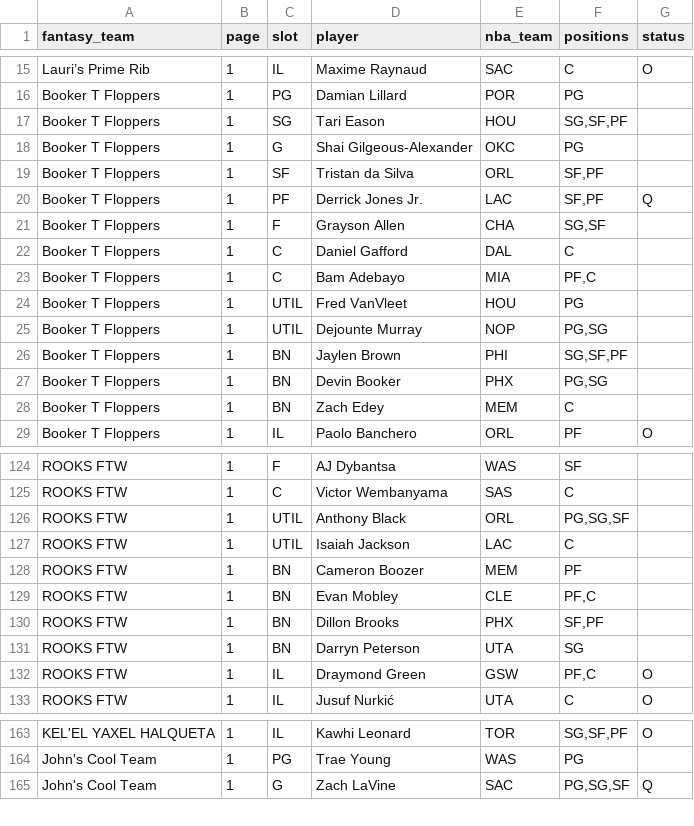
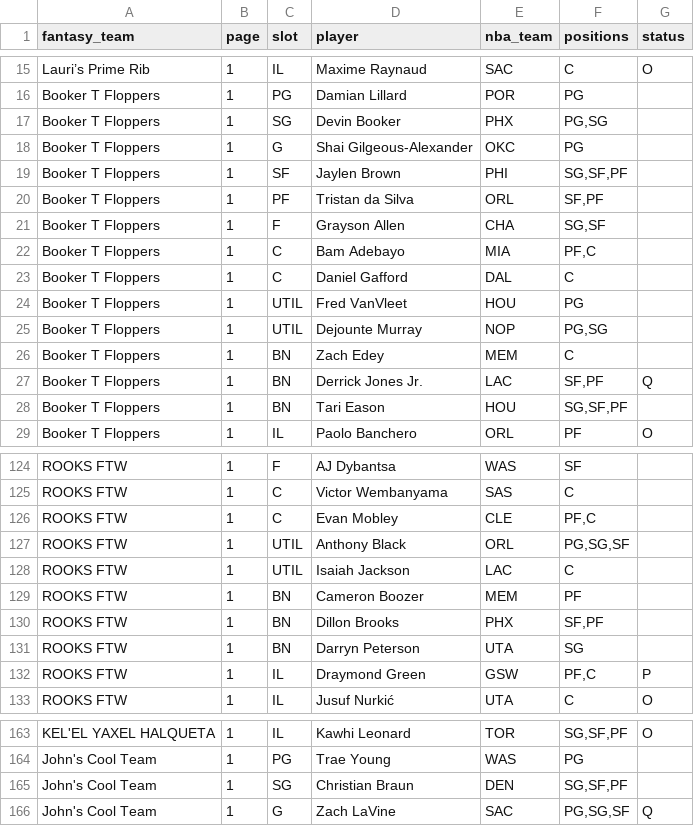
Before and after one commit to nic095layson/fantasy-basketball-2026-27, a CSV file: data/source/flaim/rosters_2026-11-02.transcribed.csv, drawn as a sheet; only a part is shown, gaps mark what is left out; the diff covers the shown part only.

```diff
--- a/data/source/flaim/rosters_2026-11-02.transcribed.csv
+++ b/data/source/flaim/rosters_2026-11-02.transcribed.csv
@@ -16,14 +16,14 @@ Lauri’s Prime Rib,1,IL,Maxime Raynaud,SAC,C,O
 Booker T Floppers,1,PG,Damian Lillard,POR,PG,
-Booker T Floppers,1,SG,Tari Eason,HOU,"SG,SF,PF",
+Booker T Floppers,1,SG,Devin Booker,PHX,"PG,SG",
 Booker T Floppers,1,G,Shai Gilgeous-Alexander,OKC,PG,
-Booker T Floppers,1,SF,Tristan da Silva,ORL,"SF,PF",
-Booker T Floppers,1,PF,Derrick Jones Jr.,LAC,"SF,PF",Q
+Booker T Floppers,1,SF,Jaylen Brown,PHI,"SG,SF,PF",
+Booker T Floppers,1,PF,Tristan da Silva,ORL,"SF,PF",
 Booker T Floppers,1,F,Grayson Allen,CHA,"SG,SF",
+Booker T Floppers,1,C,Bam Adebayo,MIA,"PF,C",
 Booker T Floppers,1,C,Daniel Gafford,DAL,C,
-Booker T Floppers,1,C,Bam Adebayo,MIA,"PF,C",
 Booker T Floppers,1,UTIL,Fred VanVleet,HOU,PG,
 Booker T Floppers,1,UTIL,Dejounte Murray,NOP,"PG,SG",
-Booker T Floppers,1,BN,Jaylen Brown,PHI,"SG,SF,PF",
-Booker T Floppers,1,BN,Devin Booker,PHX,"PG,SG",
 Booker T Floppers,1,BN,Zach Edey,MEM,C,
+Booker T Floppers,1,BN,Derrick Jones Jr.,LAC,"SF,PF",Q
+Booker T Floppers,1,BN,Tari Eason,HOU,"SG,SF,PF",
 Booker T Floppers,1,IL,Paolo Banchero,ORL,PF,O
@@ -125,2 +125,3 @@ ROOKS FTW,1,F,AJ Dybantsa,WAS,SF,
 ROOKS FTW,1,C,Victor Wembanyama,SAS,C,
+ROOKS FTW,1,C,Evan Mobley,CLE,"PF,C",
 ROOKS FTW,1,UTIL,Anthony Black,ORL,"PG,SG,SF",
@@ -128,6 +129,5 @@ ROOKS FTW,1,UTIL,Isaiah Jackson,LAC,C,
 ROOKS FTW,1,BN,Cameron Boozer,MEM,PF,
-ROOKS FTW,1,BN,Evan Mobley,CLE,"PF,C",
 ROOKS FTW,1,BN,Dillon Brooks,PHX,"SF,PF",
 ROOKS FTW,1,BN,Darryn Peterson,UTA,SG,
-ROOKS FTW,1,IL,Draymond Green,GSW,"PF,C",O
+ROOKS FTW,1,IL,Draymond Green,GSW,"PF,C",P
 ROOKS FTW,1,IL,Jusuf Nurkić,UTA,C,O
@@ -164,2 +164,3 @@ KEL'EL YAXEL HALQUETA,1,IL,Kawhi Leonard,TOR,"SG,SF,PF",O
 John's Cool Team,1,PG,Trae Young,WAS,PG,
+John's Cool Team,1,SG,Christian Braun,DEN,"SG,SF,PF",
 John's Cool Team,1,G,Zach LaVine,SAC,"PG,SG,SF",Q
```
Also changed, not shown: 1 removed row and 3 edited cells elsewhere in this file, report/form/form_2026-11-02.csv, 29 other files.
